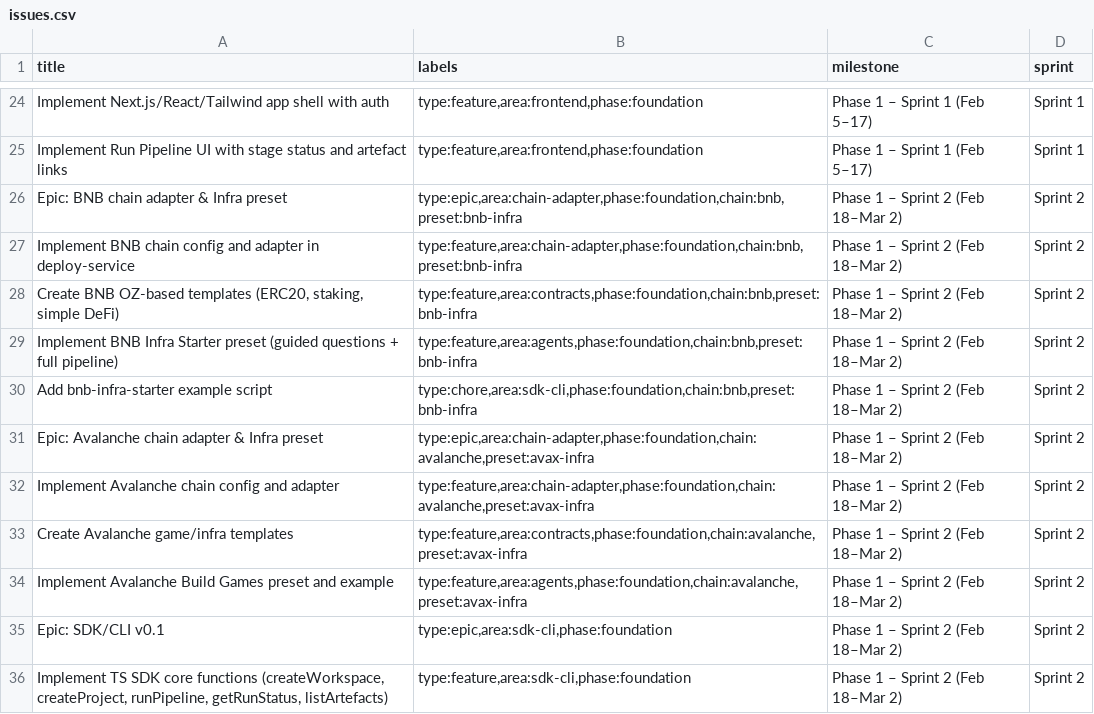
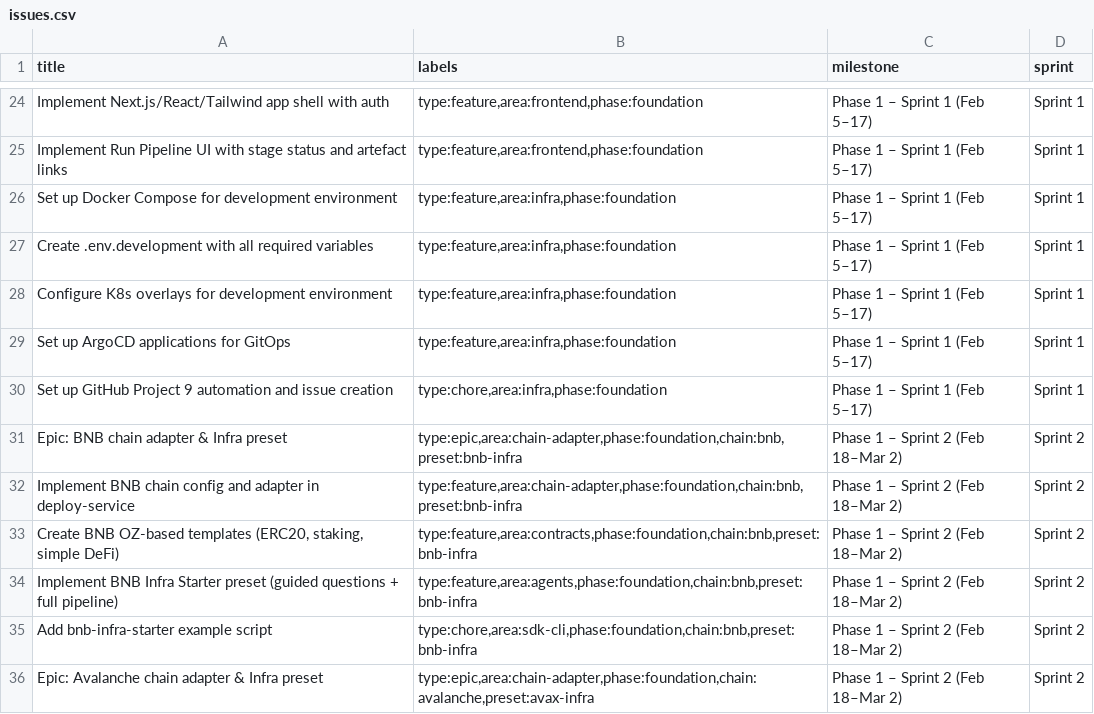
Before and after one commit to Hyperkit-Labs/hyperagent, a CSV file: scripts/data/issues.csv, drawn as a sheet; only a part is shown, gaps mark what is left out; the shorter side is filled out with more unchanged rows; the diff names each change by its address in the sheet, - before the commit and + after, or states it on an @@ line.

Commit message:
feat(automation): update Phase 1-3 issue creation with correct assignment and verification
- Update assignment logic: JustineDevs (orchestration/GitOps/DevOps/docs/backend), ArhonJay (SDKs), Tristan-T-Dev (frontend)
- Add 5 missing issues to CSV (GitOps setup + Project 9 integration)
- Enhance dry-run to show assignment distribution
- Add verification script for Project 9 setup
- Add Type field creation helper script
- Add .env.issue.example template
- Update .gitignore for automation files
- Add README_PROJECTS_BRANCH.md documenting branch separation

```diff
--- a/scripts/data/issues.csv
+++ b/scripts/data/issues.csv
+row 26: Set up Docker Compose for development environment | type:feature,area:infra,phase:foundation | Phase 1 – Sprint 1 (Feb 5–17) | Sprint 1
+row 27: Create .env.development with all required variables | type:feature,area:infra,phase:foundation | Phase 1 – Sprint 1 (Feb 5–17) | Sprint 1
+row 28: Configure K8s overlays for development environment | type:feature,area:infra,phase:foundation | Phase 1 – Sprint 1 (Feb 5–17) | Sprint 1
+row 29: Set up ArgoCD applications for GitOps | type:feature,area:infra,phase:foundation | Phase 1 – Sprint 1 (Feb 5–17) | Sprint 1
+row 30: Set up GitHub Project 9 automation and issue creation | type:chore,area:infra,phase:foundation | Phase 1 – Sprint 1 (Feb 5–17) | Sprint 1
```
Also changed, not shown: 6 other files.
